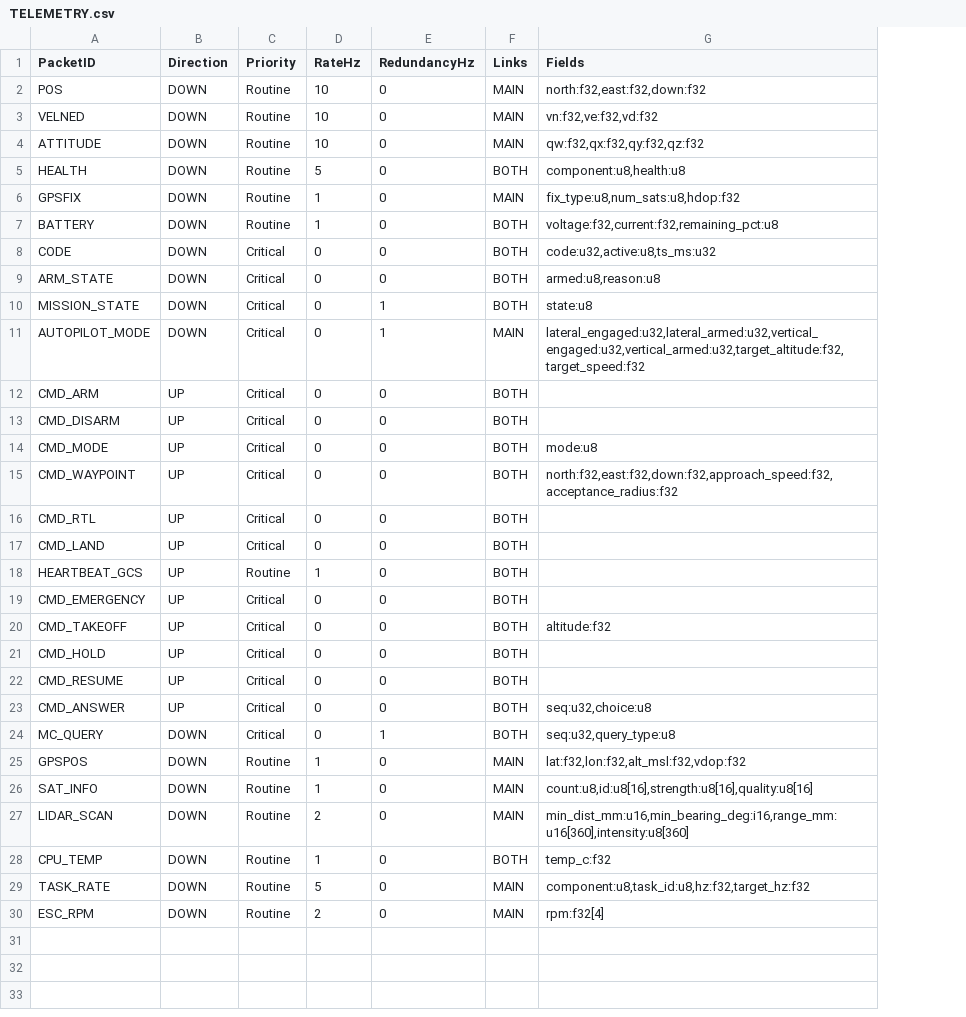
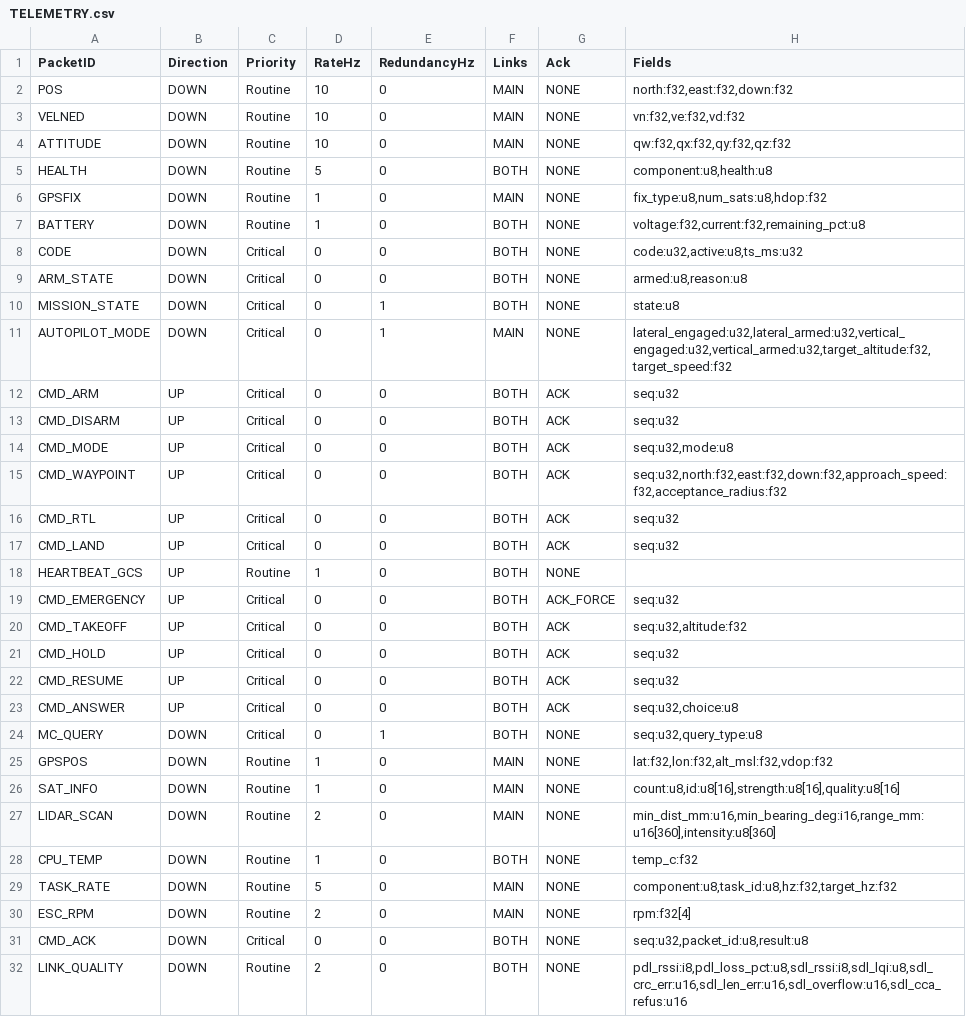
Before and after one commit to skiler256/droneMk2, a CSV file: data/TELEMETRY.csv, drawn as a sheet; addresses are those after the commit; the diff names each change by its address in the sheet, - before the commit and + after, or states it on an @@ line.

Commit message:
Télémétrie : colonne Ack, CMD_ACK et LINK_QUALITY
TELEMETRY.csv gagne une colonne Ack à trois valeurs, éditable depuis
l'éditeur web comme le reste du format :

    NONE       aucun acquittement, perte silencieuse assumée
    ACK        acquitté, retransmis sur timeout, CCA respecté
    ACK_FORCE  idem, et passe OUTRE le CCA

ACK_FORCE regroupe volontairement deux propriétés — acquittement et
contournement du CCA — parce que le seul cas qui veut l'un veut l'autre.
À séparer en deux colonnes si un paquet venait à vouloir le contournement
sans l'acquittement.

Les onze commandes critiques montantes passent en ACK, sauf CMD_EMERGENCY en
ACK_FORCE : rester muet sur un arrêt d'urgence parce que le canal paraît
occupé est pire qu'une collision.

Le générateur REFUSE ACK ou ACK_FORCE sur un paquet sans champ seq:u32. Un
acquittement sans numéro de séquence est inappariable, et surtout un doublon
de retransmission serait indétectable donc réexécuté — armer deux fois n'est
pas armer une fois. Le seq est placé en tête des champs, donc lisible dans
les quatre premiers octets sans connaître le type de la commande.

Deux paquets ajoutés EN FIN de fichier, PacketID étant l'index de la ligne :

    CMD_ACK       seq, packet_id, result
    LINK_QUALITY  rssi et perte du PDL, rssi/lqi du SDL, et ses compteurs
                  de rejet (CRC, longueurs, débordements, refus CCA)

Deux garde-fous en test : tout paquet acquitté doit pouvoir porter son seq, et
CMD_EMERGENCY doit être le seul à contourner le CCA. Le test du paquet sans
charge utile est rebasé sur HEARTBEAT_GCS, désormais le seul dans ce cas.

Effet de bord : server.js charge TELEMETRY.csv au démarrage, il faut le
relancer après toute modification du format.

```diff
--- a/data/TELEMETRY.csv
+++ b/data/TELEMETRY.csv
+column G (Ack), rows 2-30: NONE | NONE | NONE | NONE | NONE | NONE | NONE | NONE | NONE | NONE | ACK | ACK | ACK | ACK | ACK | ACK | NONE | ACK_FORCE | ACK | ACK | ACK | ACK | NONE | NONE | NONE | NONE | NONE | NONE | NONE
-H12:H13 (Fields): (empty)
+H12:H13 (Fields): seq:u32
-H14 (Fields): mode:u8
+H14 (Fields): seq:u32,mode:u8
-H15 (Fields): north:f32,east:f32,down:f32,approach_speed:f32,acceptance_radius:f32
+H15 (Fields): seq:u32,north:f32,east:f32,down:f32,approach_speed:f32,acceptance_radius:f32
-H16:H17 (Fields): (empty)
+H16:H17 (Fields): seq:u32
-H19 (Fields): (empty)
+H19 (Fields): seq:u32
-H20 (Fields): altitude:f32
+H20 (Fields): seq:u32,altitude:f32
-H21:H22 (Fields): (empty)
+H21:H22 (Fields): seq:u32
+row 31: CMD_ACK | DOWN | Critical | 0 | 0 | BOTH | NONE | seq:u32,packet_id:u8,result:u8
+row 32: LINK_QUALITY | DOWN | Routine | 2 | 0 | BOTH | NONE | pdl_rssi:i8,pdl_loss_pct:u8,sdl_rssi:i8,sdl_lqi:u8,sdl_crc_err:u16,sdl_len_err:u16,sdl_overflow:u16,sdl_cca_refus:u16
```
Also changed, not shown: 5 other files.
